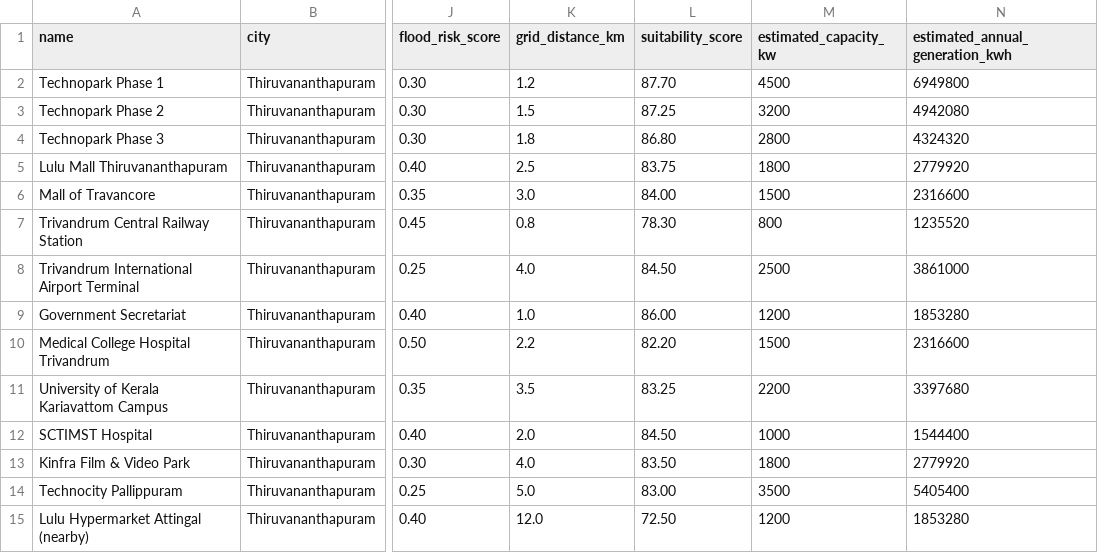
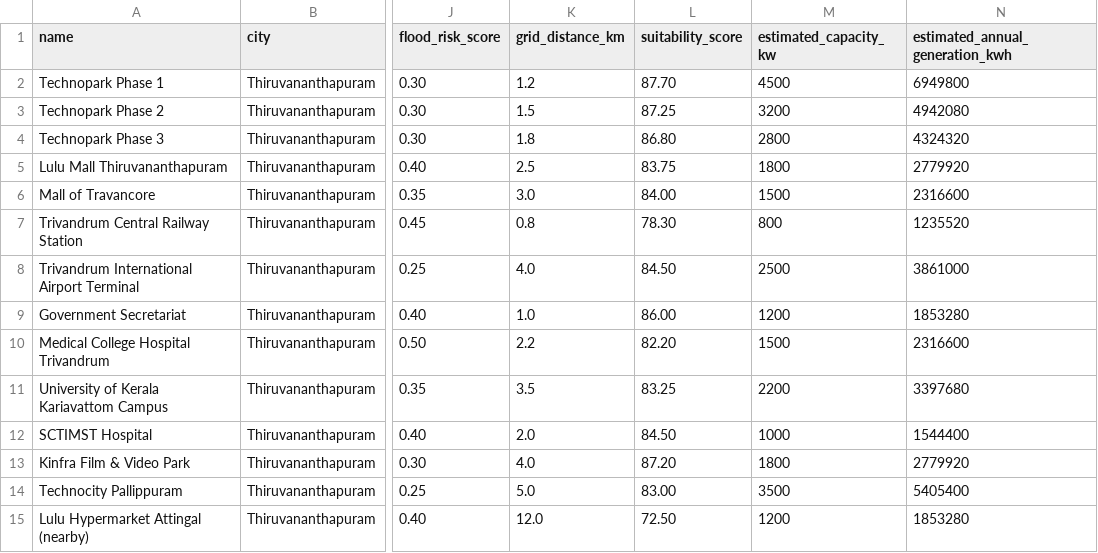
Before and after one commit to Githubdiaries/Sola, a CSV file: data/sample/thiruvananthapuram_solar_sites.csv, drawn as a sheet; only a part is shown, gaps mark what is left out; the diff names each change by its address in the sheet, - before the commit and + after, or states it on an @@ line.

```diff
--- a/data/sample/thiruvananthapuram_solar_sites.csv
+++ b/data/sample/thiruvananthapuram_solar_sites.csv
-L13 (suitability_score): 83.50
+L13 (suitability_score): 87.20
```
Also changed, not shown: 4 other files.
